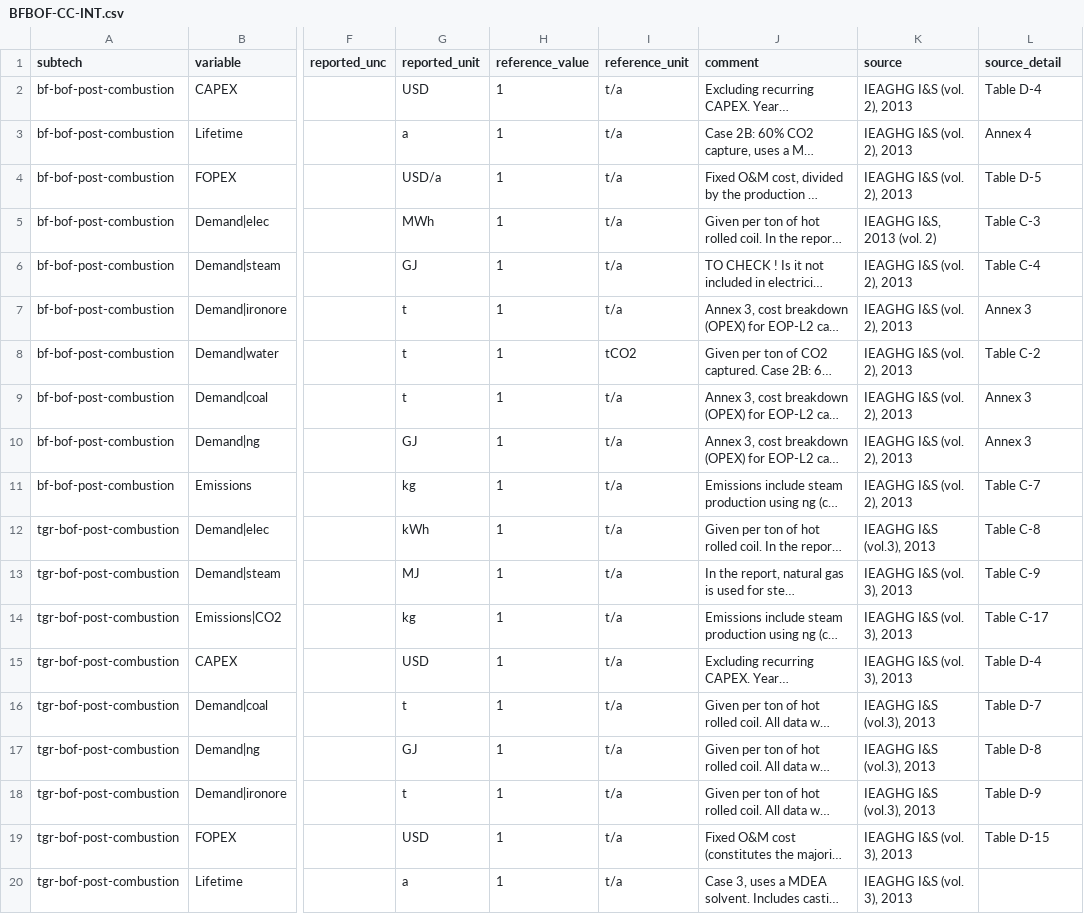
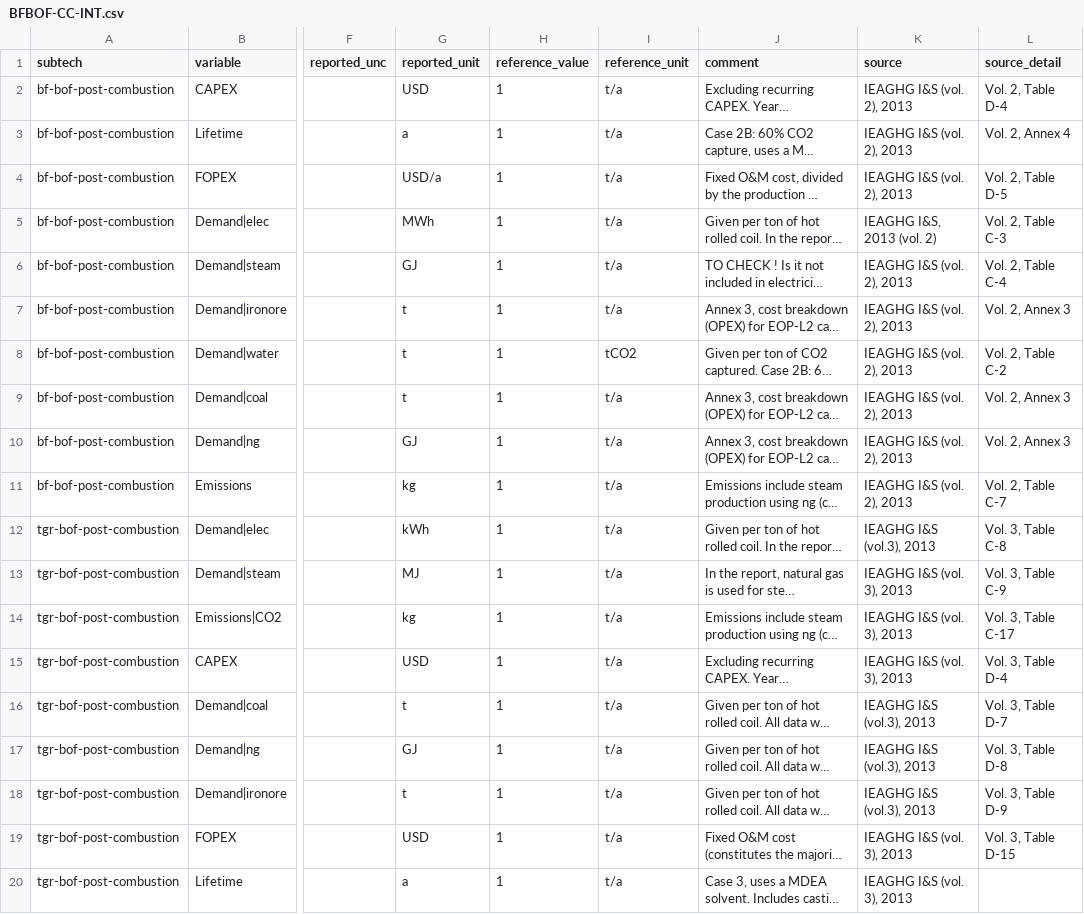
Before and after one commit to PhilippVerpoort/posted, a CSV file: inst/extdata/database/teds/Tech/BFBOF-CC-INT.csv, drawn as a sheet; only a part is shown, gaps mark what is left out; long unchanged cells end in …; the diff names each change by its address in the sheet, - before the commit and + after, or states it on an @@ line.

Commit message:
modified source_details in BFBOF-CC--INT.csv to specify in which volume the data was found

```diff
--- a/inst/extdata/database/teds/Tech/BFBOF-CC-INT.csv
+++ b/inst/extdata/database/teds/Tech/BFBOF-CC-INT.csv
-L2 (source_detail): Table D-4
+L2 (source_detail): Vol. 2, Table D-4
-L3 (source_detail): Annex 4
+L3 (source_detail): Vol. 2, Annex 4
-L4 (source_detail): Table D-5
+L4 (source_detail): Vol. 2, Table D-5
-L5 (source_detail): Table C-3
+L5 (source_detail): Vol. 2, Table C-3
-L6 (source_detail): Table C-4
+L6 (source_detail): Vol. 2, Table C-4
-L7 (source_detail): Annex 3
+L7 (source_detail): Vol. 2, Annex 3
-L8 (source_detail): Table C-2
+L8 (source_detail): Vol. 2, Table C-2
-L9:L10 (source_detail): Annex 3
+L9:L10 (source_detail): Vol. 2, Annex 3
-L11 (source_detail): Table C-7
+L11 (source_detail): Vol. 2, Table C-7
-L12 (source_detail): Table C-8
+L12 (source_detail): Vol. 3, Table C-8
-L13 (source_detail): Table C-9
+L13 (source_detail): Vol. 3, Table C-9
-L14 (source_detail): Table C-17
+L14 (source_detail): Vol. 3, Table C-17
-L15 (source_detail): Table D-4
+L15 (source_detail): Vol. 3, Table D-4
-L16 (source_detail): Table D-7
+L16 (source_detail): Vol. 3, Table D-7
-L17 (source_detail): Table D-8
+L17 (source_detail): Vol. 3, Table D-8
-L18 (source_detail): Table D-9
+L18 (source_detail): Vol. 3, Table D-9
-L19 (source_detail): Table D-15
+L19 (source_detail): Vol. 3, Table D-15
```
